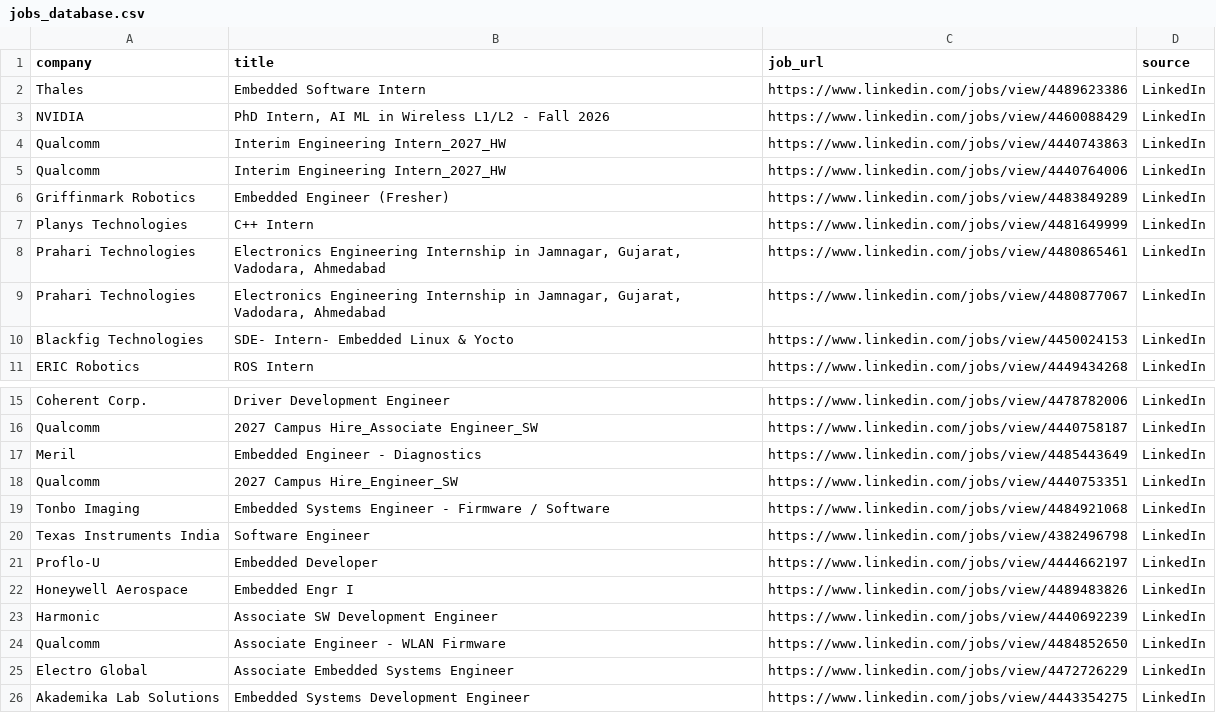
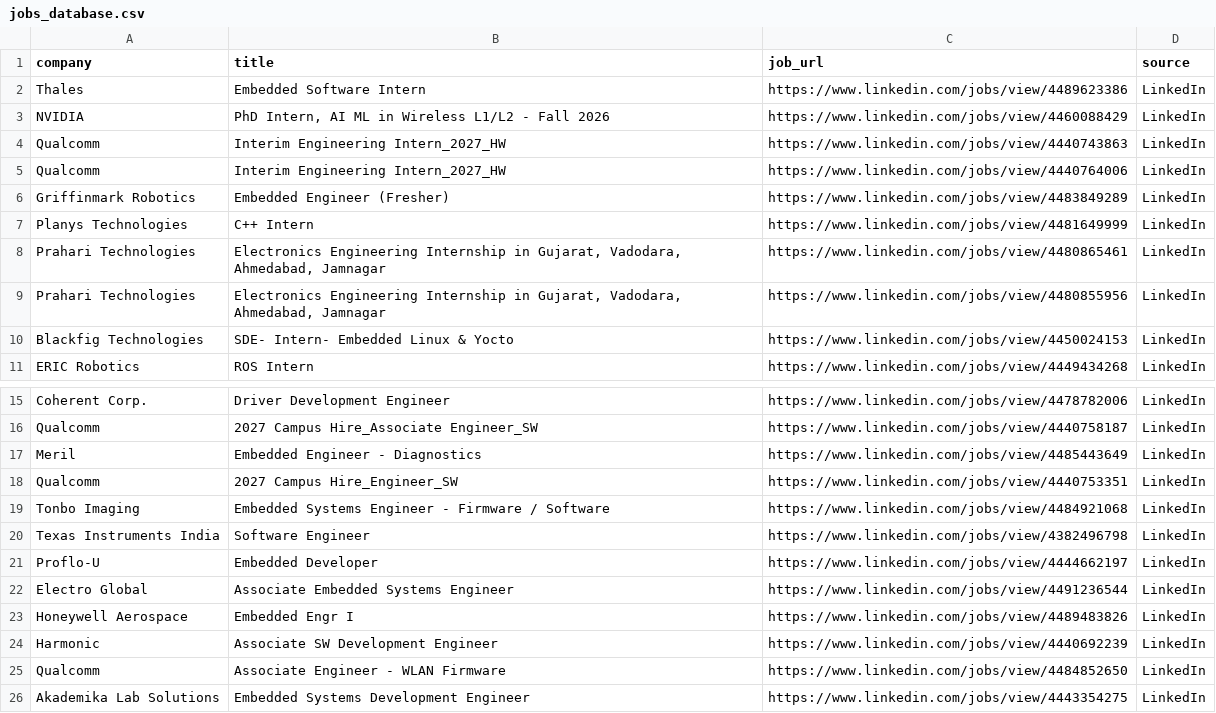
Before and after one commit to ashu304-ops/jobtracking, a CSV file: applications/jobs_database.csv, drawn as a sheet; only a part is shown, gaps mark what is left out.

```diff
--- a/applications/jobs_database.csv
+++ b/applications/jobs_database.csv
@@ -7,4 +7,4 @@ Griffinmark Robotics,Embedded Engineer (Fresher),https://www.linkedin.com/jobs/v
 Planys Technologies,C++ Intern,https://www.linkedin.com/jobs/view/4481649999,LinkedIn
-Prahari Technologies,"Electronics Engineering Internship in Jamnagar, Gujarat, Vadodara, Ahmedabad",https://www.linkedin.com/jobs/view/4480865461,LinkedIn
-Prahari Technologies,"Electronics Engineering Internship in Jamnagar, Gujarat, Vadodara, Ahmedabad",https://www.linkedin.com/jobs/view/4480877067,LinkedIn
+Prahari Technologies,"Electronics Engineering Internship in Gujarat, Vadodara, Ahmedabad, Jamnagar",https://www.linkedin.com/jobs/view/4480865461,LinkedIn
+Prahari Technologies,"Electronics Engineering Internship in Gujarat, Vadodara, Ahmedabad, Jamnagar",https://www.linkedin.com/jobs/view/4480855956,LinkedIn
 Blackfig Technologies,SDE- Intern- Embedded Linux & Yocto,https://www.linkedin.com/jobs/view/4450024153,LinkedIn
@@ -21,2 +21,3 @@ Texas Instruments India,Software Engineer,https://www.linkedin.com/jobs/view/438
 Proflo-U,Embedded Developer,https://www.linkedin.com/jobs/view/4444662197,LinkedIn
+Electro Global,Associate Embedded Systems Engineer,https://www.linkedin.com/jobs/view/4491236544,LinkedIn
 Honeywell Aerospace,Embedded Engr I,https://www.linkedin.com/jobs/view/4489483826,LinkedIn
@@ -24,3 +25,2 @@ Harmonic,Associate SW Development Engineer,https://www.linkedin.com/jobs/view/44
 Qualcomm,Associate Engineer - WLAN Firmware,https://www.linkedin.com/jobs/view/4484852650,LinkedIn
-Electro Global,Associate Embedded Systems Engineer,https://www.linkedin.com/jobs/view/4472726229,LinkedIn
 Akademika Lab Solutions,Embedded Systems Development Engineer,https://www.linkedin.com/jobs/view/4443354275,LinkedIn
```
